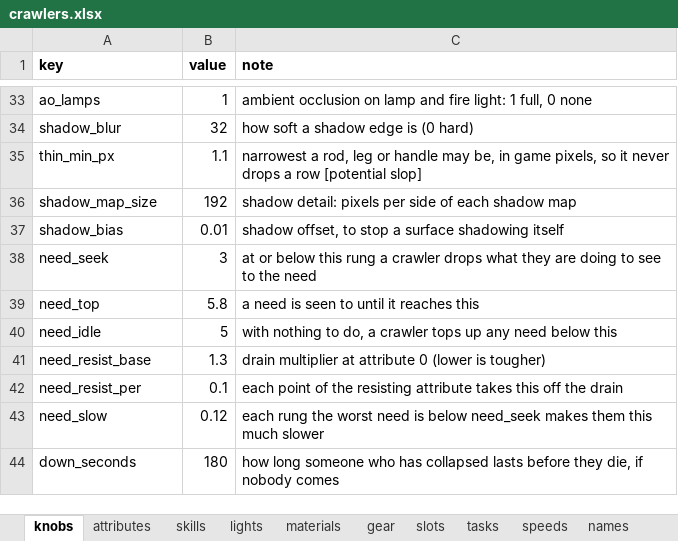
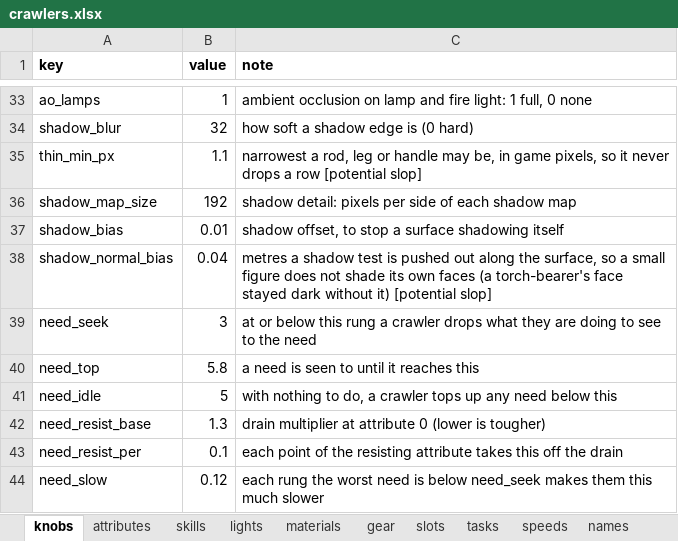
Before and after one commit to myrmecbruh/Project-Crawlers, an Excel workbook: crawlers.xlsx, sheet knobs, drawn as a sheet; only a part is shown, gaps mark what is left out; the shorter side is filled out with more unchanged rows; values as stored, in another font and other column widths than the file's, no borders; the diff names each change by its address in the sheet, - before the commit and + after, or states it on an @@ line.

```diff
--- a/crawlers.xlsx (sheet knobs)
+++ b/crawlers.xlsx (sheet knobs)
+row 38: shadow_normal_bias | 0.04 | metres a shadow test is pushed out along the surface, so a small figure does not shade its own faces (a torch-bearer's face stayed dark without it) [potential slop]
```
Also changed, not shown: 3 other files.
